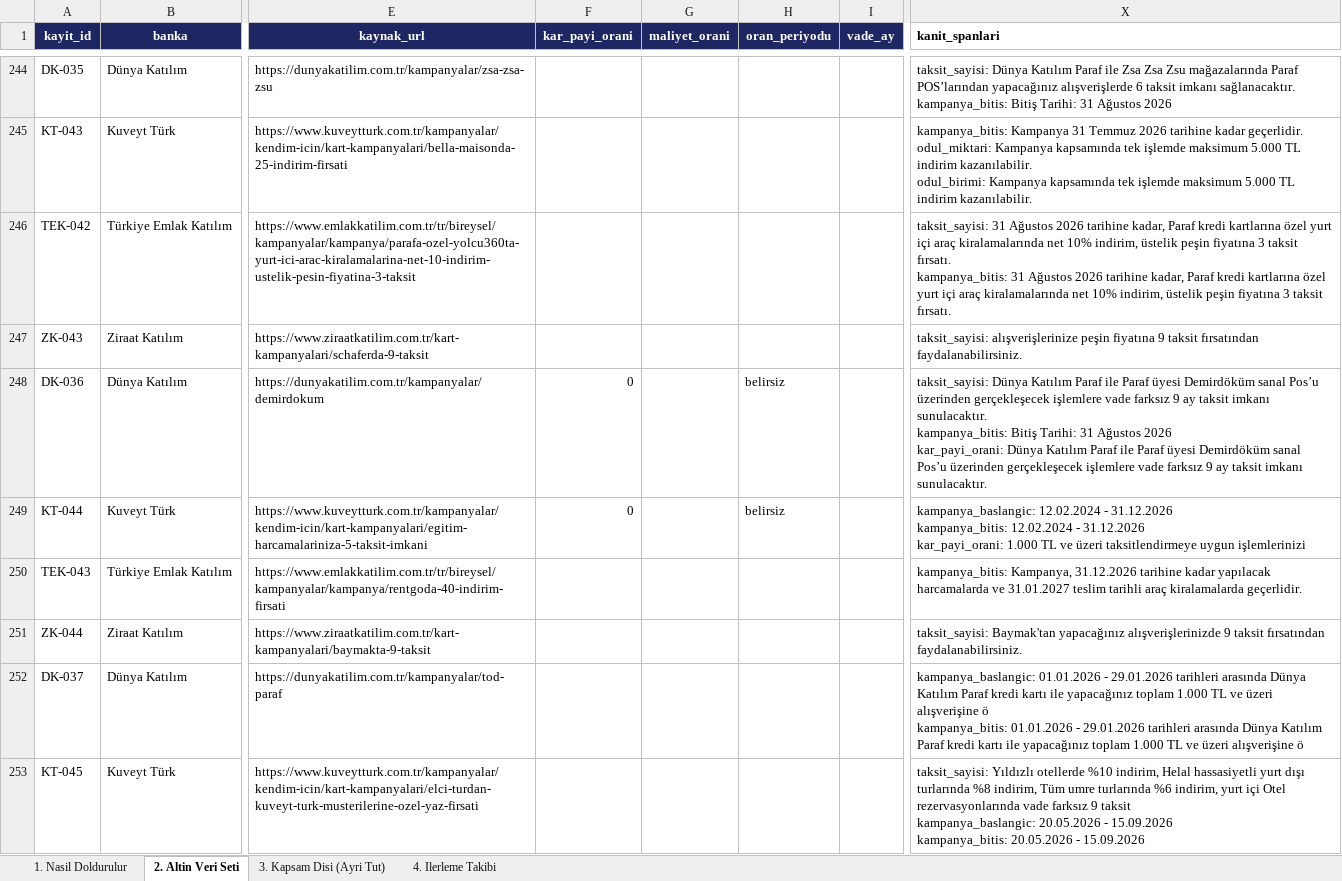
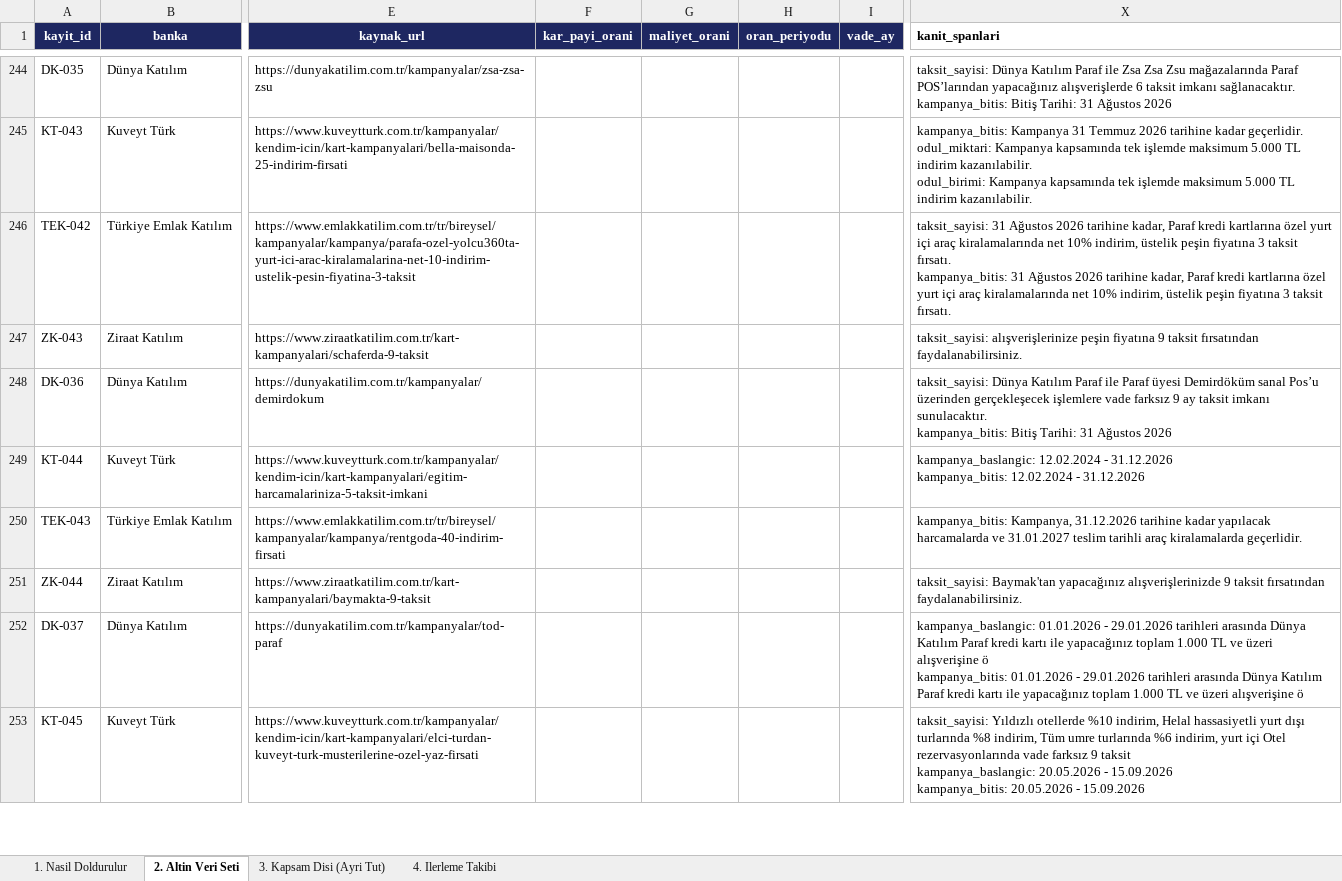
Before and after one commit to Sara-Toptamur36/katilim-ai, an Excel workbook: gold_dataset/altin_veri_seti.xlsx, sheet 2. Altin Veri Seti, drawn as a sheet; only a part is shown, gaps mark what is left out; values as stored, in another font and other column widths than the file's, no borders; ↵ is a line break in a cell; the diff covers the shown part only; the diff names each change by its address in the sheet, - before the commit and + after, or states it on an @@ line.

Commit message:
vade farksiz karari tek yone sabitlendi, kar payi recall %15'ten %80'e cikti
Iki commit ZIT yonde karar vermis ve kombinasyonu kimse olcmemis:

  baa7b07  gold'a "vade farksiz kampanyalara kar payi orani sifir yazildi"
  3cb0fb5  motordan RE_VADE_FARKSIZ kuralini KALDIRDI

Ikisi ayri ayri savunulabilir, birlikte tutarsiz. Sonuc: gold 0 diyor,
motor None donuyor. Olculdu:

    kar_payi_orani recall  %90,91 -> %15,38
    kar_payi_orani F1      %80,00 -> %26,09

Gold'un kendisi de uc yonlu tutarsiz kalmisti: ayni "vade farksiz"
kaniti icin 31 kayit 0, 13 kayit "belirtilmemis", 17 kayit bos.

SECILEN YON - motorun gerekcesi esas alindi. Motor kaldirma gerekcesinde
sunu diyor ve dogru diyor: "vade farksiz 6 taksit" bir KART TAKSIT
ifadesidir, finansman kar payi orani degildir. Etkilenen 30 kaydin 24'u
zaten Kart Kampanyasi turunde. Gercekten sifir kar payli kampanyalar
bunu ACIKCA yaziyor ("kar paysiz", "0 kar payli") ve o iki kural motorda
korunuyor - yani gercek sifirlar kaybolmuyor, yalnizca zayif kanit
reddediliyor.

Ek gerekce, karsilastirma tarafindan: uydurma 0, compare_engine'in
"en dusuk kar payi" kriterini ASC siraladigi icin gercek konut
finansmaninin %1,87'sini her karsilastirmada yeniyordu.

Excel'de 30 satirin kar_payi_orani hucresi bosaltildi (bos hucre,
incelenmis bir sutunda "kaynakta belirtilmemis" demektir - bkz.
excel_to_json.py), oran periyodu ve kanit spani da temizlendi. Imza
sutununa dokunulmadi. Dokunulmayan 4 kayit: AL-001/TF-003 metinde
acikca "kar paysiz" diyor; DK-007/TEK-033 sifirin kaynagi belirsiz,
elle incelenmeli.

    python -m gold_dataset.vade_farksiz_duzelt        # rapor
    python -m gold_dataset.vade_farksiz_duzelt --yaz  # uygula

```diff
--- a/gold_dataset/altin_veri_seti.xlsx (sheet 2. Altin Veri Seti)
+++ b/gold_dataset/altin_veri_seti.xlsx (sheet 2. Altin Veri Seti)
-F248:F249 (kar_payi_orani): 0
+F248:F249 (kar_payi_orani): (empty)
-H248:H249 (oran_periyodu): belirsiz
+H248:H249 (oran_periyodu): (empty)
-X248 (kanit_spanlari): …Ağustos 2026 ↵ kar_payi_orani: Dünya Katılım Paraf ile Paraf üyesi Demirdöküm sanal Pos’u üzerinden gerçekleşecek işlemlere vade farksız 9 ay taksit imkanı sunulacaktır.
+X248 (kanit_spanlari): …Ağustos 2026
-X249 (kanit_spanlari): …- 31.12.2026 ↵ kar_payi_orani: 1.000 TL ve üzeri taksitlendirmeye uygun işlemlerinizi
+X249 (kanit_spanlari): …- 31.12.2026
```
Also changed, not shown: 78 edited cells elsewhere in this sheet, 2 other files.
